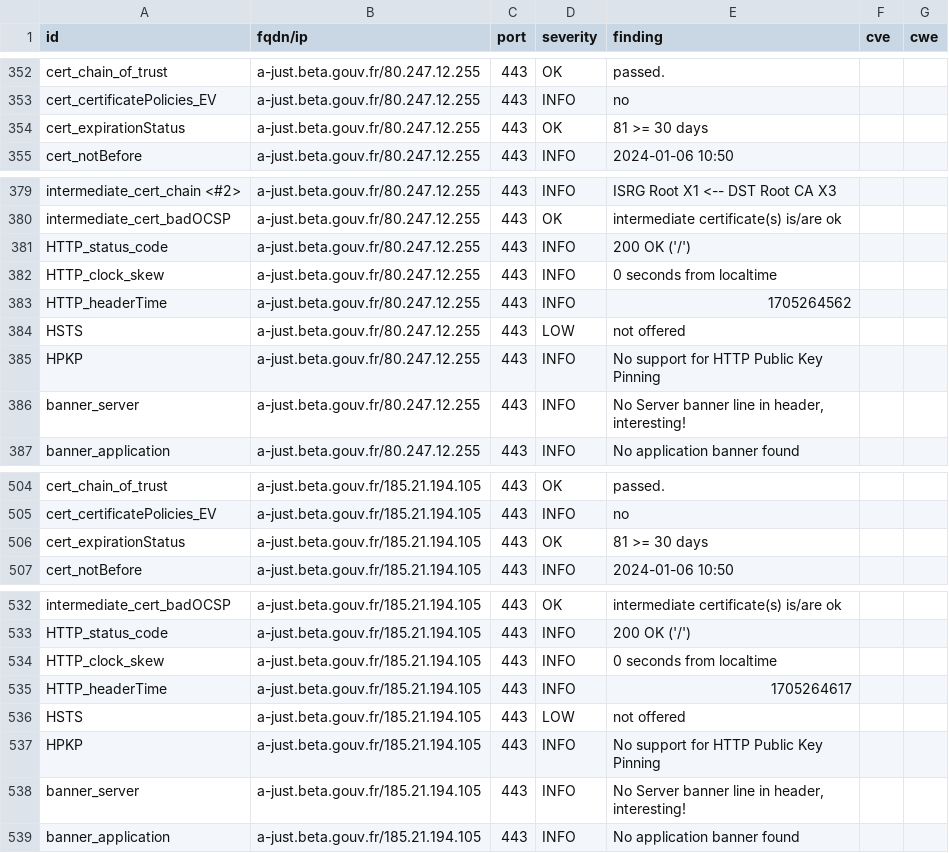
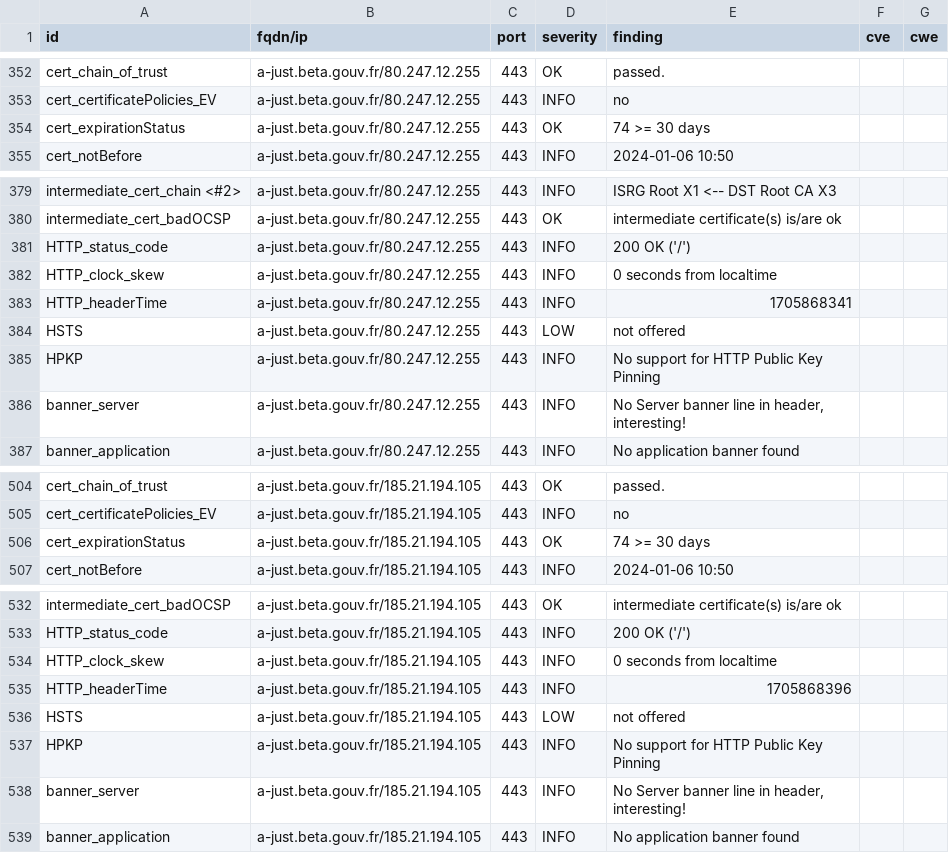
Before and after one commit to pmallein/dashlord, a CSV file: results/aHR0cHM6Ly9hLWp1c3QuYmV0YS5nb3V2LmZy/testssl.csv, drawn as a sheet; only a part is shown, gaps mark what is left out; the diff covers the shown part only.

```diff
--- a/results/aHR0cHM6Ly9hLWp1c3QuYmV0YS5nb3V2LmZy/testssl.csv
+++ b/results/aHR0cHM6Ly9hLWp1c3QuYmV0YS5nb3V2LmZy/testssl.csv
@@ -353,3 +353,3 @@
 "cert_certificatePolicies_EV","a-just.beta.gouv.fr/80.247.12.255","443","INFO","no","",""
-"cert_expirationStatus","a-just.beta.gouv.fr/80.247.12.255","443","OK","81 >= 30 days","",""
+"cert_expirationStatus","a-just.beta.gouv.fr/80.247.12.255","443","OK","74 >= 30 days","",""
 "cert_notBefore","a-just.beta.gouv.fr/80.247.12.255","443","INFO","2024-01-06 10:50","",""
@@ -382,3 +382,3 @@
 "HTTP_clock_skew","a-just.beta.gouv.fr/80.247.12.255","443","INFO","0 seconds from localtime","",""
-"HTTP_headerTime","a-just.beta.gouv.fr/80.247.12.255","443","INFO","1705264562","",""
+"HTTP_headerTime","a-just.beta.gouv.fr/80.247.12.255","443","INFO","1705868341","",""
 "HSTS","a-just.beta.gouv.fr/80.247.12.255","443","LOW","not offered","",""
@@ -505,3 +505,3 @@
 "cert_certificatePolicies_EV","a-just.beta.gouv.fr/185.21.194.105","443","INFO","no","",""
-"cert_expirationStatus","a-just.beta.gouv.fr/185.21.194.105","443","OK","81 >= 30 days","",""
+"cert_expirationStatus","a-just.beta.gouv.fr/185.21.194.105","443","OK","74 >= 30 days","",""
 "cert_notBefore","a-just.beta.gouv.fr/185.21.194.105","443","INFO","2024-01-06 10:50","",""
@@ -534,3 +534,3 @@
 "HTTP_clock_skew","a-just.beta.gouv.fr/185.21.194.105","443","INFO","0 seconds from localtime","",""
-"HTTP_headerTime","a-just.beta.gouv.fr/185.21.194.105","443","INFO","1705264617","",""
+"HTTP_headerTime","a-just.beta.gouv.fr/185.21.194.105","443","INFO","1705868396","",""
 "HSTS","a-just.beta.gouv.fr/185.21.194.105","443","LOW","not offered","",""
```
Also changed, not shown: 6 edited cells elsewhere in this file, 16 other files.
